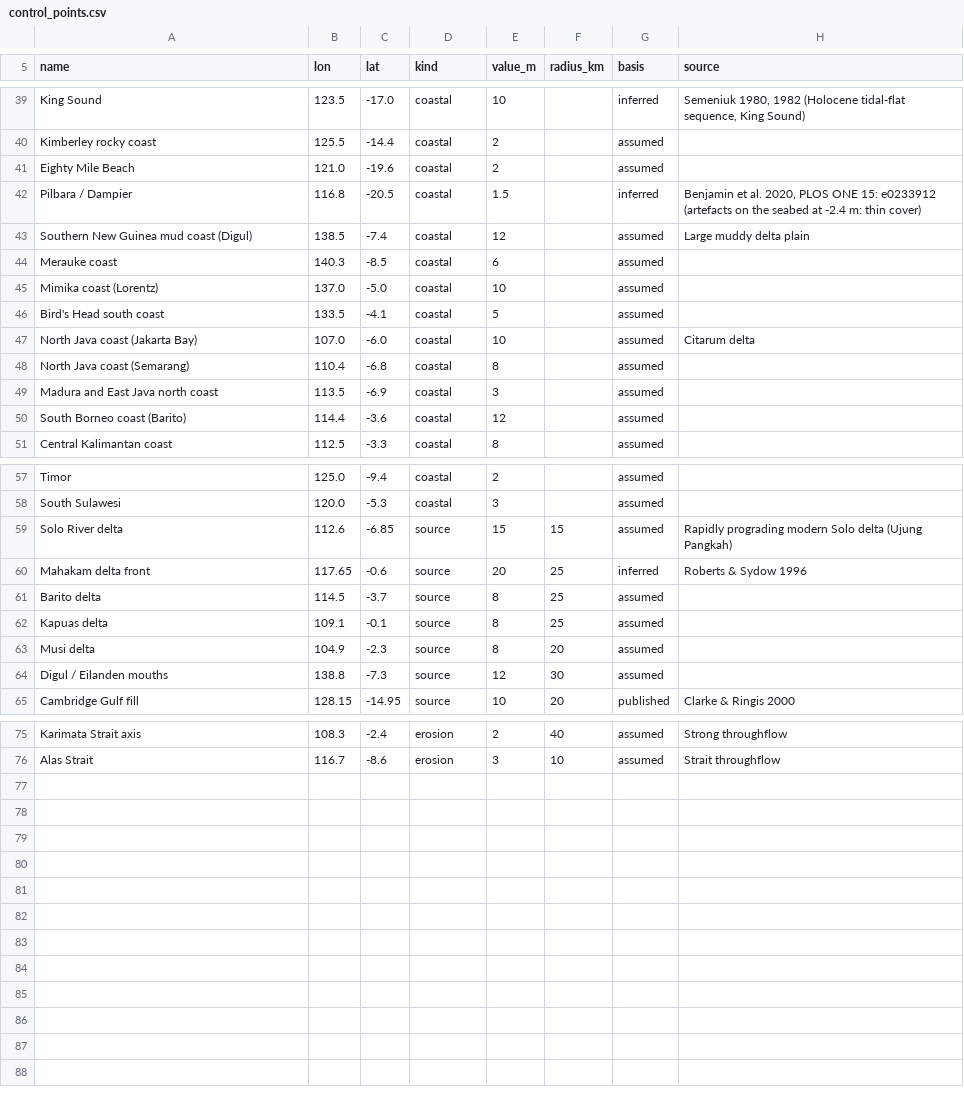
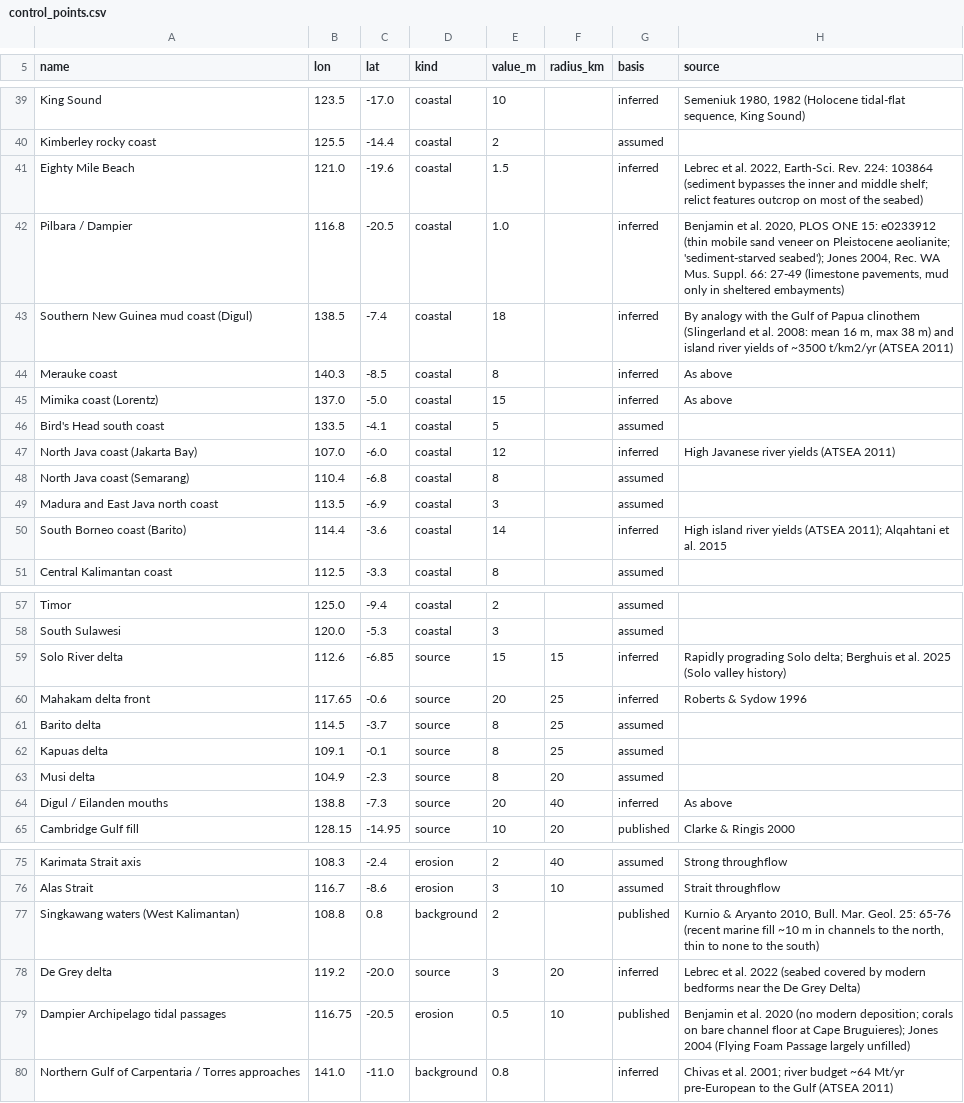
Before and after one commit to JohnMcCarthyFlinders/RSL, a CSV file: data/sediment/control_points.csv, drawn as a sheet; only a part is shown, gaps mark what is left out; the diff covers the shown part only.

```diff
--- a/data/sediment/control_points.csv
+++ b/data/sediment/control_points.csv
@@ -40,12 +40,12 @@ King Sound,123.5,-17.0,coastal,10,,inferred,"Semeniuk 1980, 1982 (Holocene tidal
 Kimberley rocky coast,125.5,-14.4,coastal,2,,assumed,
-Eighty Mile Beach,121.0,-19.6,coastal,2,,assumed,
-Pilbara / Dampier,116.8,-20.5,coastal,1.5,,inferred,"Benjamin et al. 2020, PLOS ONE 15: e0233912 (artefacts on the seabed at -2.4 m: thin cover)"
-Southern New Guinea mud coast (Digul),138.5,-7.4,coastal,12,,assumed,Large muddy delta plain
-Merauke coast,140.3,-8.5,coastal,6,,assumed,
-Mimika coast (Lorentz),137.0,-5.0,coastal,10,,assumed,
+Eighty Mile Beach,121.0,-19.6,coastal,1.5,,inferred,"Lebrec et al. 2022, Earth-Sci. Rev. 224: 103864 (sediment bypasses the inner and middle shelf; relict features outcrop on most of the seabed)"
+Pilbara / Dampier,116.8,-20.5,coastal,1.0,,inferred,"Benjamin et al. 2020, PLOS ONE 15: e0233912 (thin mobile sand veneer on Pleistocene aeolianite; 'sediment-starved seabed'); Jones 2004, Rec. WA Mus. Suppl. 66: 27-49 (limestone pavements, mud only in sheltered embayments)"
+Southern New Guinea mud coast (Digul),138.5,-7.4,coastal,18,,inferred,"By analogy with the Gulf of Papua clinothem (Slingerland et al. 2008: mean 16 m, max 38 m) and island river yields of ~3500 t/km2/yr (ATSEA 2011)"
+Merauke coast,140.3,-8.5,coastal,8,,inferred,As above
+Mimika coast (Lorentz),137.0,-5.0,coastal,15,,inferred,As above
 Bird's Head south coast,133.5,-4.1,coastal,5,,assumed,
-North Java coast (Jakarta Bay),107.0,-6.0,coastal,10,,assumed,Citarum delta
+North Java coast (Jakarta Bay),107.0,-6.0,coastal,12,,inferred,High Javanese river yields (ATSEA 2011)
 North Java coast (Semarang),110.4,-6.8,coastal,8,,assumed,
 Madura and East Java north coast,113.5,-6.9,coastal,3,,assumed,
-South Borneo coast (Barito),114.4,-3.6,coastal,12,,assumed,
+South Borneo coast (Barito),114.4,-3.6,coastal,14,,inferred,High island river yields (ATSEA 2011); Alqahtani et al. 2015
 Central Kalimantan coast,112.5,-3.3,coastal,8,,assumed,
@@ -58,3 +58,3 @@ Timor,125.0,-9.4,coastal,2,,assumed,
 South Sulawesi,120.0,-5.3,coastal,3,,assumed,
-Solo River delta,112.6,-6.85,source,15,15,assumed,Rapidly prograding modern Solo delta (Ujung Pangkah)
+Solo River delta,112.6,-6.85,source,15,15,inferred,Rapidly prograding Solo delta; Berghuis et al. 2025 (Solo valley history)
 Mahakam delta front,117.65,-0.6,source,20,25,inferred,Roberts & Sydow 1996
@@ -63,3 +63,3 @@ Kapuas delta,109.1,-0.1,source,8,25,assumed,
 Musi delta,104.9,-2.3,source,8,20,assumed,
-Digul / Eilanden mouths,138.8,-7.3,source,12,30,assumed,
+Digul / Eilanden mouths,138.8,-7.3,source,20,40,inferred,As above
 Cambridge Gulf fill,128.15,-14.95,source,10,20,published,Clarke & Ringis 2000
@@ -76 +76,5 @@ Karimata Strait axis,108.3,-2.4,erosion,2,40,assumed,Strong throughflow
 Alas Strait,116.7,-8.6,erosion,3,10,assumed,Strait throughflow
+Singkawang waters (West Kalimantan),108.8,0.8,background,2,,published,"Kurnio & Aryanto 2010, Bull. Mar. Geol. 25: 65-76 (recent marine fill ~10 m in channels to the north, thin to none to the south)"
+De Grey delta,119.2,-20.0,source,3,20,inferred,Lebrec et al. 2022 (seabed covered by modern bedforms near the De Grey Delta)
+Dampier Archipelago tidal passages,116.75,-20.5,erosion,0.5,10,published,Benjamin et al. 2020 (no modern deposition; corals on bare channel floor at Cape Bruguieres); Jones 2004 (Flying Foam Passage largely unfilled)
+Northern Gulf of Carpentaria / Torres approaches,141.0,-11.0,background,0.8,,inferred,Chivas et al. 2001; river budget ~64 Mt/yr pre-European to the Gulf (ATSEA 2011)
```
Also changed, not shown: 18 edited cells elsewhere in this file, 5 other files.
